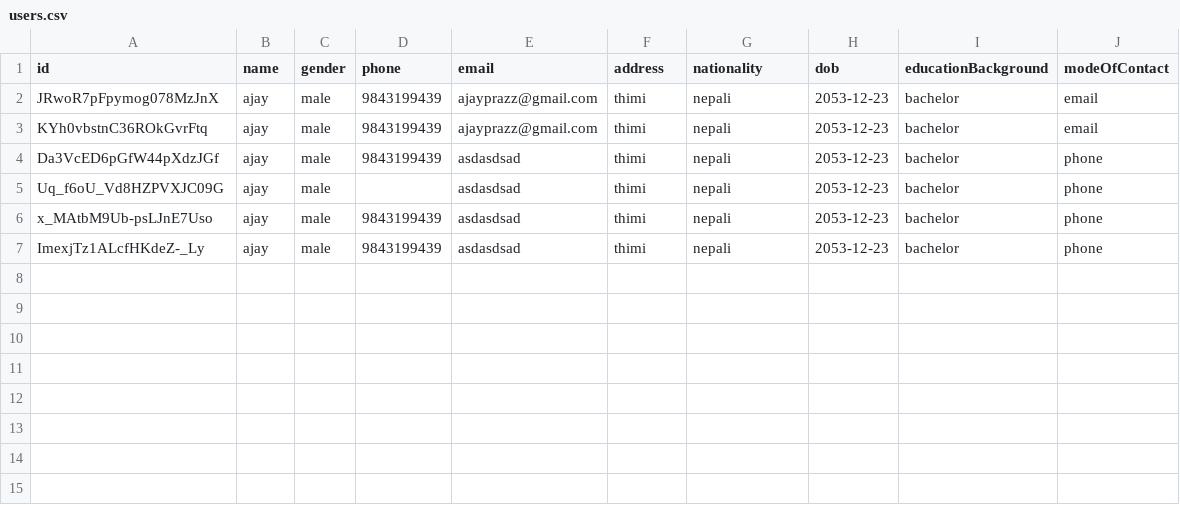
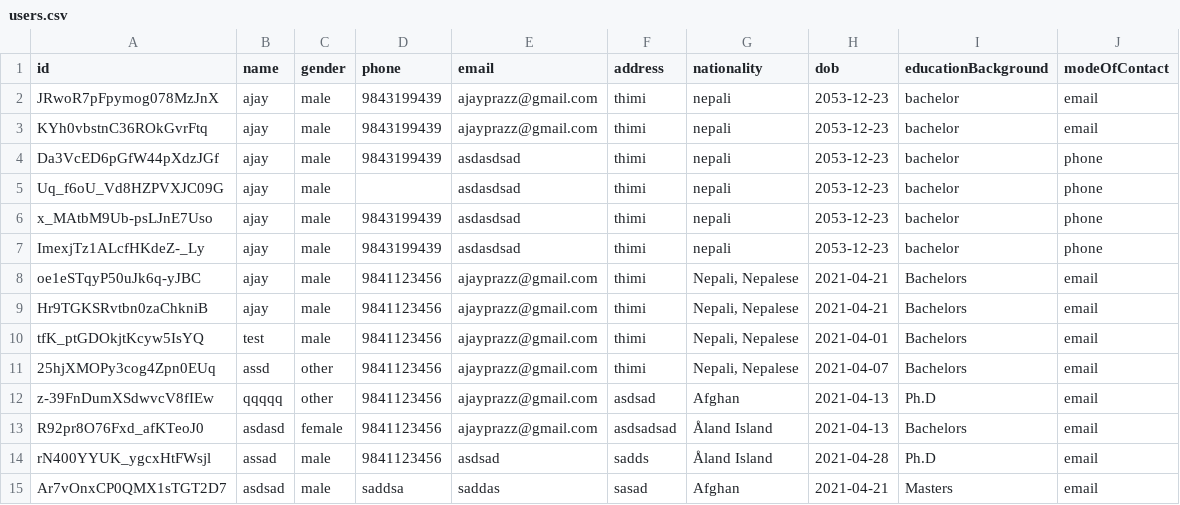
Before and after one commit to ajayprazz/nest-users-crud-api, a CSV file: src/db/users.csv, drawn as a sheet; the diff names each change by its address in the sheet, - before the commit and + after, or states it on an @@ line.

Commit message:
update users GET response

```diff
--- a/src/db/users.csv
+++ b/src/db/users.csv
+row 8: oe1eSTqyP50uJk6q-yJBC | ajay | male | 9841123456 | ajayprazz@gmail.com | thimi | Nepali, Nepalese | 2021-04-21 | Bachelors | email
+row 9: Hr9TGKSRvtbn0zaChkniB | ajay | male | 9841123456 | ajayprazz@gmail.com | thimi | Nepali, Nepalese | 2021-04-21 | Bachelors | email
+row 10: tfK_ptGDOkjtKcyw5IsYQ | test | male | 9841123456 | ajayprazz@gmail.com | thimi | Nepali, Nepalese | 2021-04-01 | Bachelors | email
+row 11: 25hjXMOPy3cog4Zpn0EUq | assd | other | 9841123456 | ajayprazz@gmail.com | thimi | Nepali, Nepalese | 2021-04-07 | Bachelors | email
+row 12: z-39FnDumXSdwvcV8fIEw | qqqqq | other | 9841123456 | ajayprazz@gmail.com | asdsad | Afghan | 2021-04-13 | Ph.D | email
+row 13: R92pr8O76Fxd_afKTeoJ0 | asdasd | female | 9841123456 | ajayprazz@gmail.com | asdsadsad | Åland Island | 2021-04-13 | Bachelors | email
+row 14: rN400YYUK_ygcxHtFWsjl | assad | male | 9841123456 | asdsad | sadds | Åland Island | 2021-04-28 | Ph.D | email
+row 15: Ar7vOnxCP0QMX1sTGT2D7 | asdsad | male | saddsa | saddas | sasad | Afghan | 2021-04-21 | Masters | email
```
Also changed, not shown: 2 other files.
